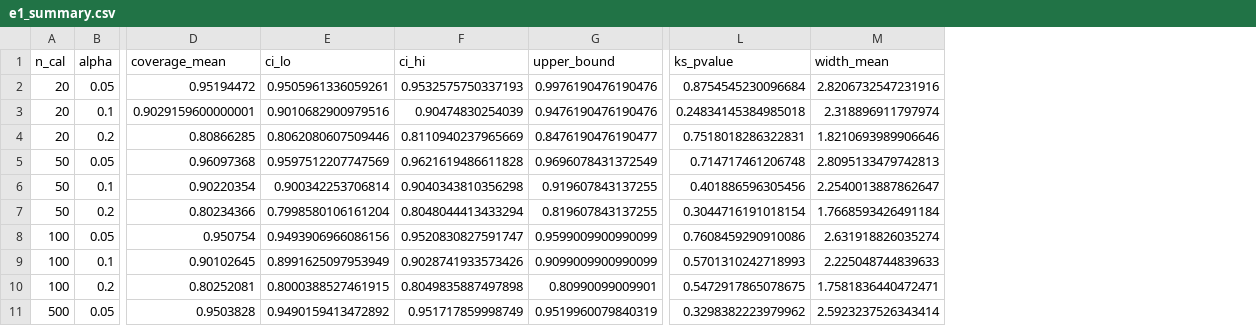
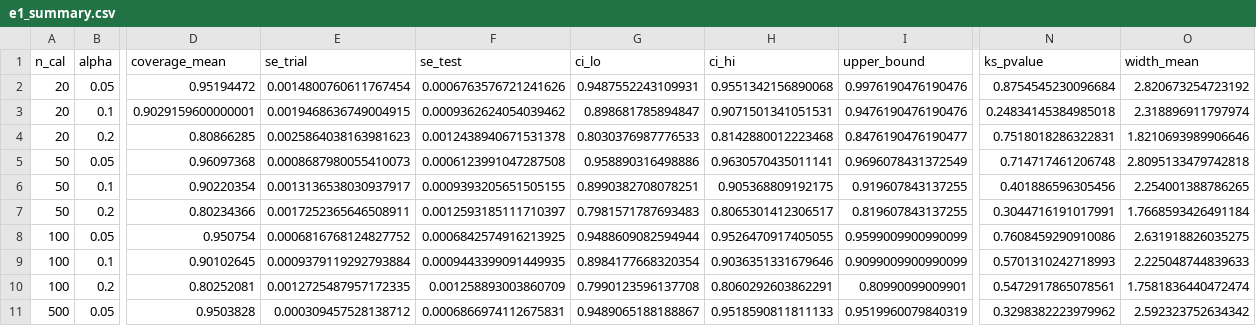
Before and after one commit to ham44rus/conformal-thesis, a CSV file: results/e1_summary.csv, drawn as a sheet; only a part is shown, gaps mark what is left out; addresses are those after the commit; the diff covers the shown part only; the diff names each change by its address in the sheet, - before the commit and + after, or states it on an @@ line.

```diff
--- a/results/e1_summary.csv
+++ b/results/e1_summary.csv
+column E (se_trial), rows 2-11: 0.0014800760611767454 | 0.0019468636749004915 | 0.0025864038163981623 | 0.0008687980055410073 | 0.0013136538030937917 | 0.0017252365646508911 | 0.0006816768124827752 | 0.0009379119292793884 | 0.0012725487957172335 | 0.000309457528138712
+column F (se_test), rows 2-11: 0.0006763576721241626 | 0.0009362624054039462 | 0.0012438940671531378 | 0.0006123991047287508 | 0.0009393205651505155 | 0.0012593185111710397 | 0.0006842574916213925 | 0.0009443399091449935 | 0.001258893003860709 | 0.0006866974112675831
-G2 (ci_lo): 0.9505961336059261
+G2 (ci_lo): 0.9487552243109931
-H2 (ci_hi): 0.9532575750337193
+H2 (ci_hi): 0.9551342156890068
-O2 (width_mean): 2.8206732547231916
+O2 (width_mean): 2.820673254723192
-G3 (ci_lo): 0.9010682900979516
+G3 (ci_lo): 0.898681785894847
-H3 (ci_hi): 0.90474830254039
+H3 (ci_hi): 0.9071501341051531
-G4 (ci_lo): 0.8062080607509446
+G4 (ci_lo): 0.8030376987776533
-H4 (ci_hi): 0.8110940237965669
+H4 (ci_hi): 0.8142880012223468
-G5 (ci_lo): 0.9597512207747569
+G5 (ci_lo): 0.958890316498886
-H5 (ci_hi): 0.9621619486611828
+H5 (ci_hi): 0.9630570435011141
-O5 (width_mean): 2.8095133479742813
+O5 (width_mean): 2.8095133479742818
-G6 (ci_lo): 0.900342253706814
+G6 (ci_lo): 0.8990382708078251
-H6 (ci_hi): 0.9040343810356298
+H6 (ci_hi): 0.905368809192175
-O6 (width_mean): 2.2540013887862647
+O6 (width_mean): 2.254001388786265
-G7 (ci_lo): 0.7998580106161204
+G7 (ci_lo): 0.7981571787693483
-H7 (ci_hi): 0.8048044413433294
+H7 (ci_hi): 0.8065301412306517
-N7 (ks_pvalue): 0.3044716191018154
+N7 (ks_pvalue): 0.3044716191017991
-G8 (ci_lo): 0.9493906966086156
+G8 (ci_lo): 0.9488609082594944
-H8 (ci_hi): 0.9520830827591747
+H8 (ci_hi): 0.9526470917405055
-O8 (width_mean): 2.631918826035274
+O8 (width_mean): 2.631918826035275
-G9 (ci_lo): 0.8991625097953949
+G9 (ci_lo): 0.8984177668320354
-H9 (ci_hi): 0.9028741933573426
+H9 (ci_hi): 0.9036351331679646
-G10 (ci_lo): 0.8000388527461915
+G10 (ci_lo): 0.7990123596137708
-H10 (ci_hi): 0.8049835887497898
+H10 (ci_hi): 0.8060292603862291
-N10 (ks_pvalue): 0.5472917865078675
+N10 (ks_pvalue): 0.5472917865078561
-O10 (width_mean): 1.7581836440472471
+O10 (width_mean): 1.7581836440472474
-G11 (ci_lo): 0.9490159413472892
+G11 (ci_lo): 0.9489065188188867
-H11 (ci_hi): 0.951717859998749
+H11 (ci_hi): 0.9518590811811133
-O11 (width_mean): 2.5923237526343414
+O11 (width_mean): 2.592323752634342
```
Also changed, not shown: 18 edited cells elsewhere in this file, results/e1_coverage.csv, results/e2_summary.csv, 11 other files.
